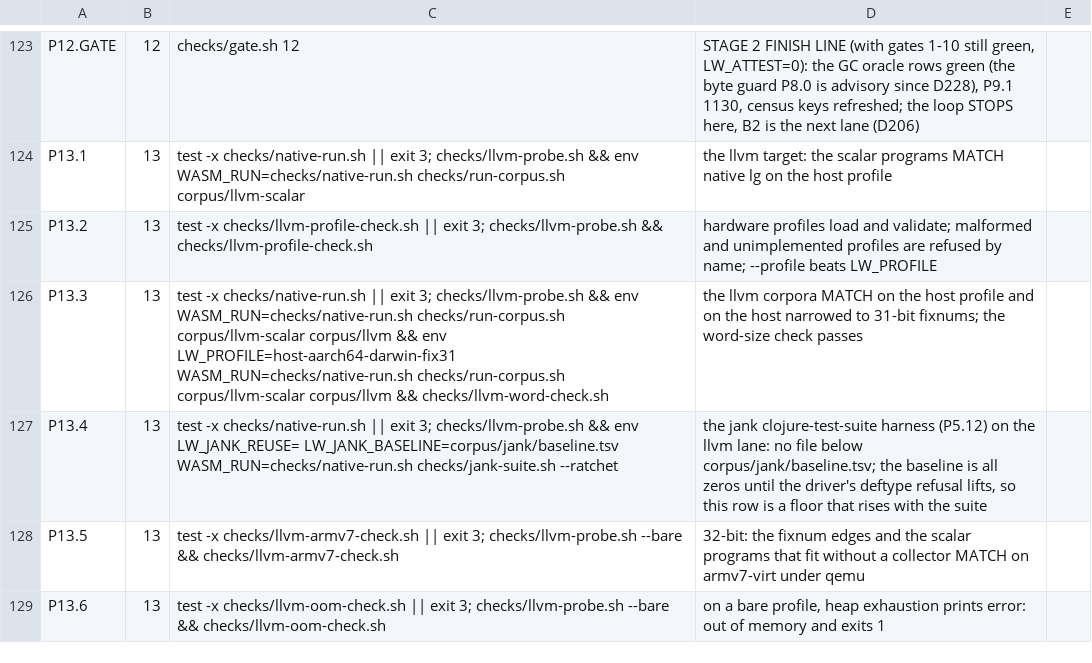
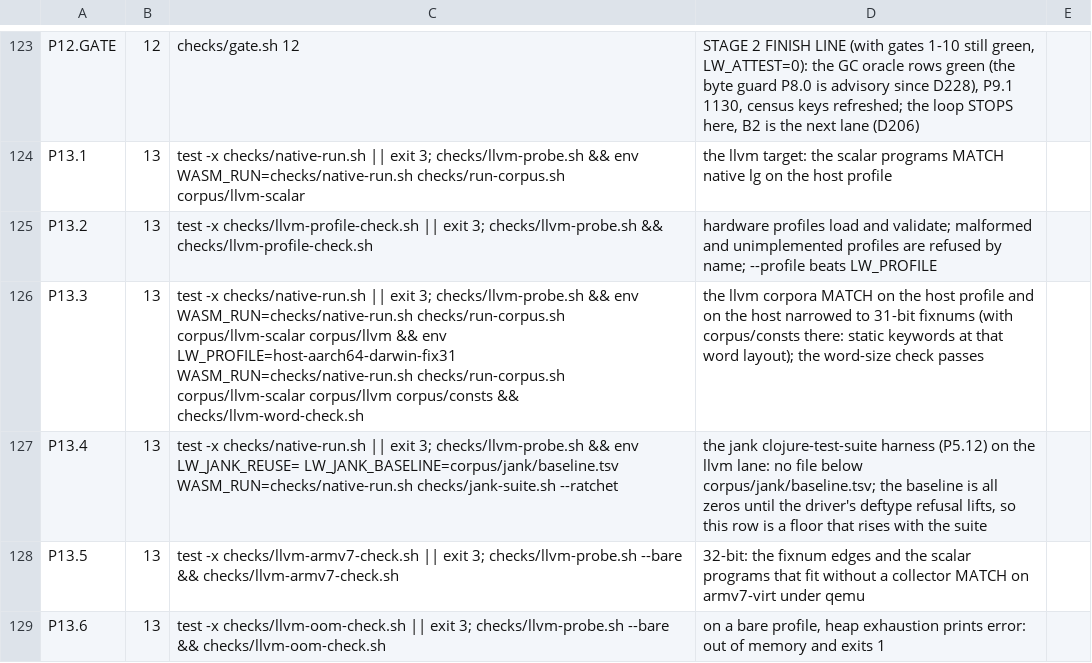
Before and after one commit to mparrett/let-go-wasmgc, a TSV file: checks/items.tsv, drawn as a sheet; only a part is shown, gaps mark what is left out.

Commit message:
test(llvm): cases for what the assemble changes rely on
Each lands in the file that owns its behavior, checked against native lg:
- corpus/consts: keywords and symbols made by the reader, from a symbol, from
  a built string, by the one-argument symbol split and as a key of a var's
  metadata, against literals; a symbol with metadata against the plain one.
  P13.3 now runs corpus/consts on the 31-bit fixnum profile too.
- corpus/eval/special/basic.lg: a keyword and a symbol eval makes, against the
  compiled literals.
- corpus/llvm/recur.lg: loop variables the body never reads but code after
  the loop does, an outer loop's variables untouched by an inner one, across
  calls.
- corpus/llvm/closures.lg: a join's value read only by a later closure, and a
  loop variable read only inside a try.
- corpus/llvm/variadic.lg: a long rest list, apply over a long seq, and
  variadic calls in a loop long enough that the collector runs while rest
  lists are built.
- corpus/llvm/vars.lg: a def's value printed, its metadata read, through a
  join and into a closure.

```diff
--- a/checks/items.tsv
+++ b/checks/items.tsv
@@ -125,3 +125,3 @@ P13.1	13	test -x checks/native-run.sh || exit 3; checks/llvm-probe.sh && env WAS
 P13.2	13	test -x checks/llvm-profile-check.sh || exit 3; checks/llvm-probe.sh && checks/llvm-profile-check.sh	hardware profiles load and validate; malformed and unimplemented profiles are refused by name; --profile beats LW_PROFILE
-P13.3	13	test -x checks/native-run.sh || exit 3; checks/llvm-probe.sh && env WASM_RUN=checks/native-run.sh checks/run-corpus.sh corpus/llvm-scalar corpus/llvm && env LW_PROFILE=host-aarch64-darwin-fix31 WASM_RUN=checks/native-run.sh checks/run-corpus.sh corpus/llvm-scalar corpus/llvm && checks/llvm-word-check.sh	the llvm corpora MATCH on the host profile and on the host narrowed to 31-bit fixnums; the word-size check passes
+P13.3	13	test -x checks/native-run.sh || exit 3; checks/llvm-probe.sh && env WASM_RUN=checks/native-run.sh checks/run-corpus.sh corpus/llvm-scalar corpus/llvm && env LW_PROFILE=host-aarch64-darwin-fix31 WASM_RUN=checks/native-run.sh checks/run-corpus.sh corpus/llvm-scalar corpus/llvm corpus/consts && checks/llvm-word-check.sh	the llvm corpora MATCH on the host profile and on the host narrowed to 31-bit fixnums (with corpus/consts there: static keywords at that word layout); the word-size check passes
 P13.4	13	test -x checks/native-run.sh || exit 3; checks/llvm-probe.sh && env LW_JANK_REUSE= LW_JANK_BASELINE=corpus/jank/baseline.tsv WASM_RUN=checks/native-run.sh checks/jank-suite.sh --ratchet	the jank clojure-test-suite harness (P5.12) on the llvm lane: no file below corpus/jank/baseline.tsv; the baseline is all zeros until the driver's deftype refusal lifts, so this row is a floor that rises with the suite
```
Also changed, not shown: 7 other files.
